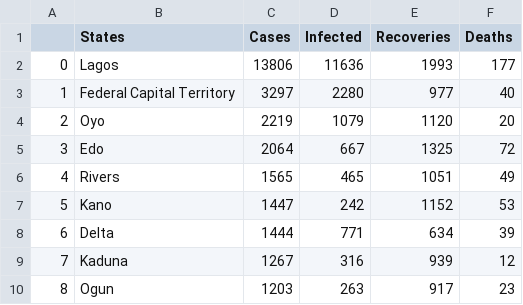
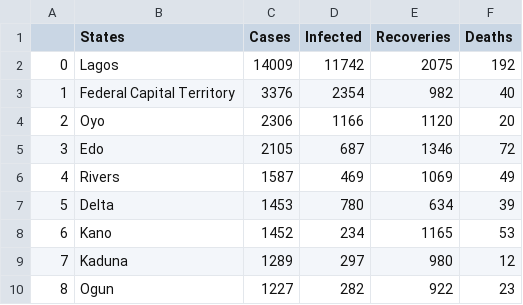
Before and after one commit to omotayo-alade/covid-19-nigeria, a CSV file: covid_nigeria.csv, drawn as a sheet; only a part is shown; the diff covers the shown part only.

```diff
--- a/covid_nigeria.csv
+++ b/covid_nigeria.csv
@@ -1,10 +1,10 @@
 ,States,Cases,Infected,Recoveries,Deaths
-0,Lagos,13806,11636,1993,177
-1,Federal Capital Territory,3297,2280,977,40
-2,Oyo,2219,1079,1120,20
-3,Edo,2064,667,1325,72
-4,Rivers,1565,465,1051,49
-5,Kano,1447,242,1152,53
-6,Delta,1444,771,634,39
-7,Kaduna,1267,316,939,12
-8,Ogun,1203,263,917,23
+0,Lagos,14009,11742,2075,192
+1,Federal Capital Territory,3376,2354,982,40
+2,Oyo,2306,1166,1120,20
+3,Edo,2105,687,1346,72
+4,Rivers,1587,469,1069,49
+5,Delta,1453,780,634,39
+6,Kano,1452,234,1165,53
+7,Kaduna,1289,297,980,12
+8,Ogun,1227,282,922,23
```
Also changed, not shown: 37 edited cells elsewhere in this file, time_series.csv, 6 other files.
